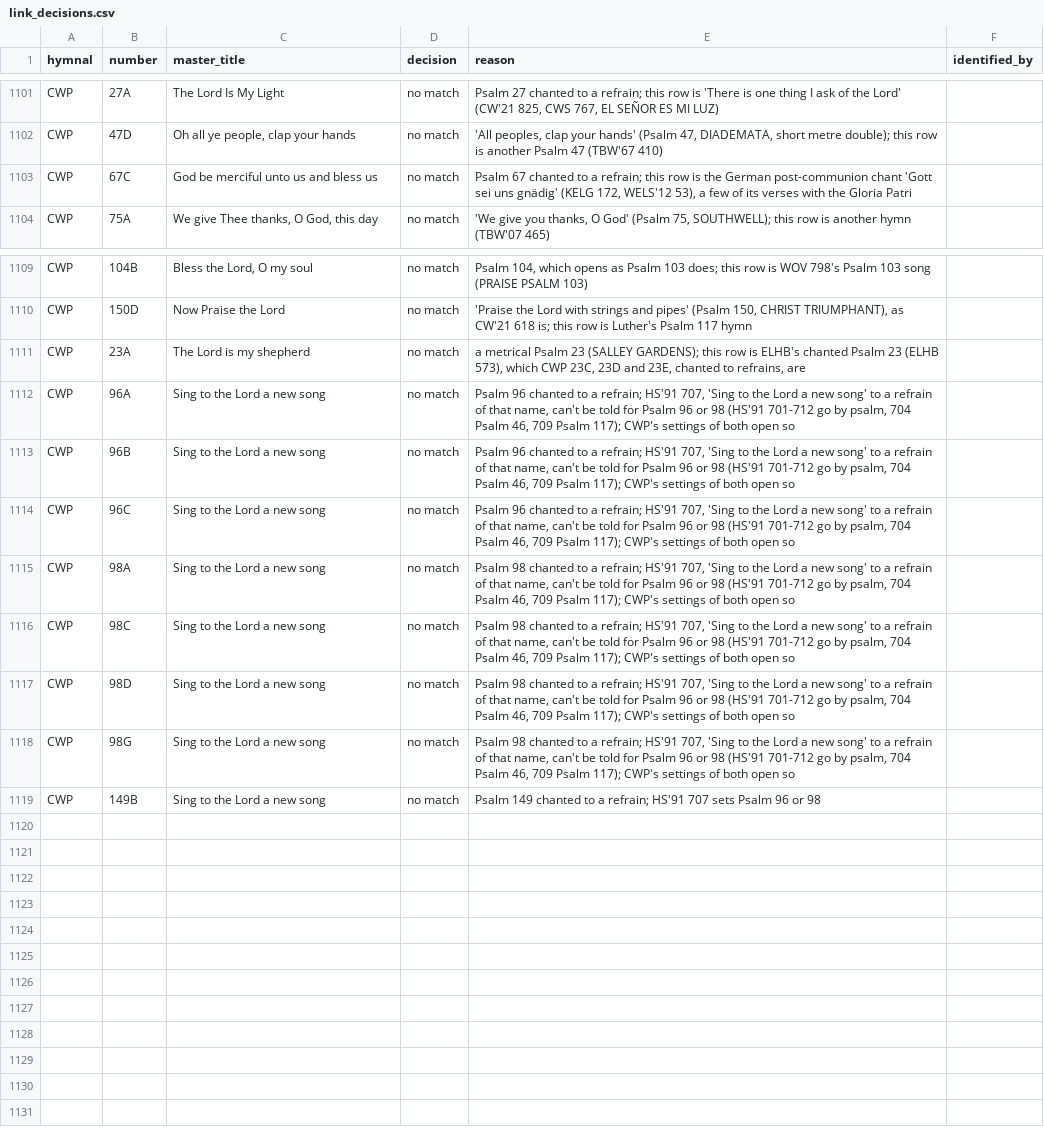
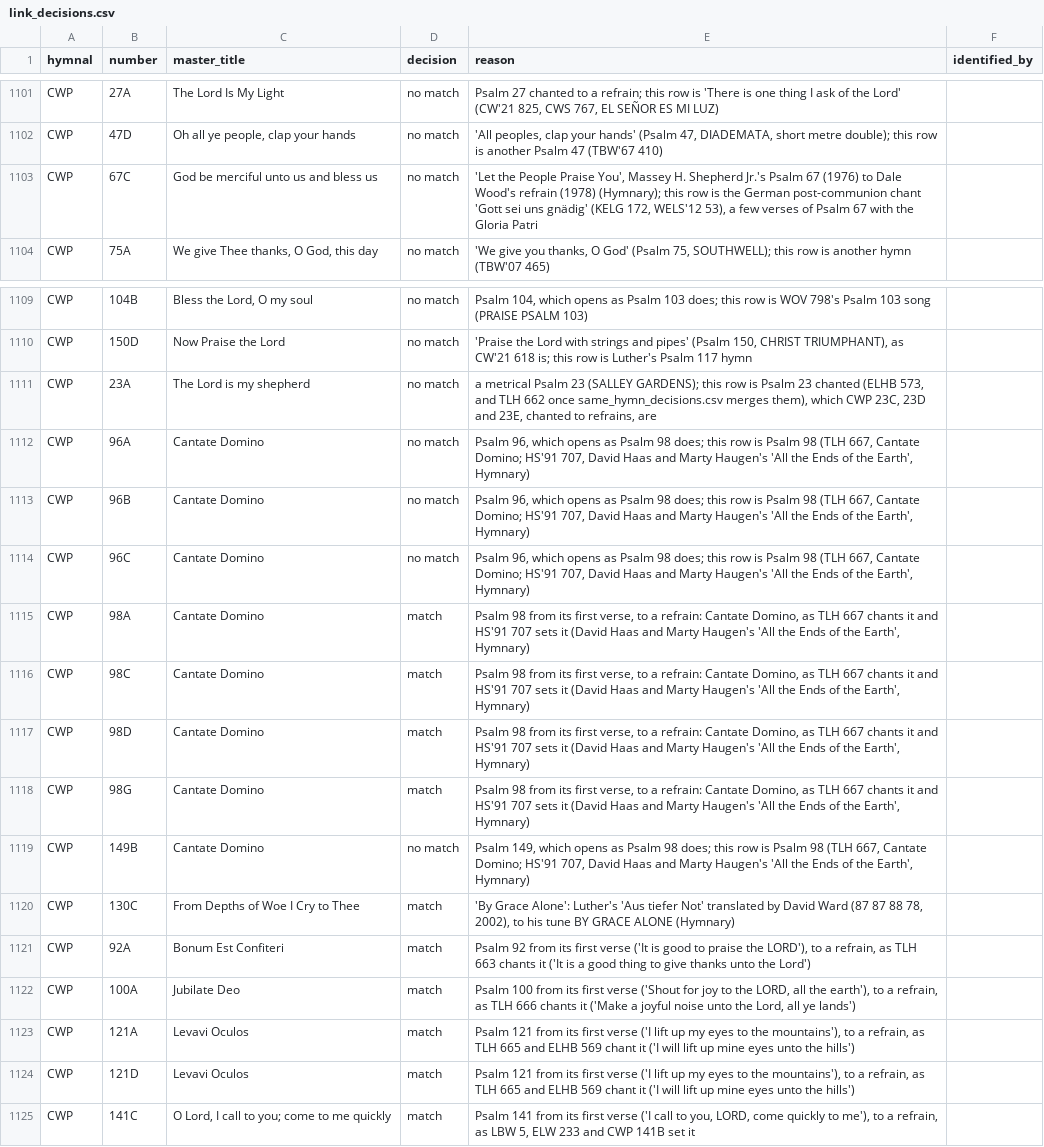
Before and after one commit to sethkasten/sehling-corpus, a CSV file: Hymnal Index/link_decisions.csv, drawn as a sheet; only a part is shown, gaps mark what is left out; the diff names each change by its address in the sheet, - before the commit and + after, or states it on an @@ line.

```diff
--- a/Hymnal Index/link_decisions.csv
+++ b/Hymnal Index/link_decisions.csv
-E1103 (reason): Psalm 67 chanted to a refrain; this row is the German post-communion chant 'Gott sei uns gnädig' (KELG 172, WELS'12 53), a few of its verses with the…
+E1103 (reason): 'Let the People Praise You', Massey H. Shepherd Jr.'s Psalm 67 (1976) to Dale Wood's refrain (1978) (Hymnary); this row is the German post-communion chant 'Gott sei uns gnädig' (KELG 172, WELS'12 53), a few verses of Psalm 67 with the…
-E1111 (reason): …row is ELHB's chanted Psalm 23 (ELHB 573), which CWP…
+E1111 (reason): …row is Psalm 23 chanted (ELHB 573, and TLH 662 once same_hymn_decisions.csv merges them), which CWP…
-C1112:C1119 (master_title): Sing to the Lord a new song
+C1112:C1119 (master_title): Cantate Domino
-E1112:E1114 (reason): Psalm 96 chanted to a refrain; HS'91 707, 'Sing to the Lord a new song' to a refrain of that name, can't be told for Psalm 96 or 98 (HS'91 701-712 go by psalm, 704 Psalm 46, 709 Psalm 117); CWP's settings of both open so
+E1112:E1114 (reason): Psalm 96, which opens as Psalm 98 does; this row is Psalm 98 (TLH 667, Cantate Domino; HS'91 707, David Haas and Marty Haugen's 'All the Ends of the Earth', Hymnary)
-D1115:D1118 (decision): no match
+D1115:D1118 (decision): match
-E1115:E1118 (reason): Psalm 98 chanted to a refrain; HS'91 707, 'Sing to the Lord a new song' to a refrain of that name, can't be told for Psalm 96 or 98 (HS'91 701-712 go by psalm, 704 Psalm 46, 709 Psalm 117); CWP's settings of both open so
+E1115:E1118 (reason): Psalm 98 from its first verse, to a refrain: Cantate Domino, as TLH 667 chants it and HS'91 707 sets it (David Haas and Marty Haugen's 'All the Ends of the Earth', Hymnary)
-E1119 (reason): Psalm 149 chanted to a refrain; HS'91 707 sets Psalm 96 or 98
+E1119 (reason): Psalm 149, which opens as Psalm 98 does; this row is Psalm 98 (TLH 667, Cantate Domino; HS'91 707, David Haas and Marty Haugen's 'All the Ends of the Earth', Hymnary)
+row 1120: CWP | 130C | From Depths of Woe I Cry to Thee | match | 'By Grace Alone': Luther's 'Aus tiefer Not' translated by David Ward (87 87 88 78, 2002), to his tune BY GRACE ALONE (Hymnary)
+row 1121: CWP | 92A | Bonum Est Confiteri | match | Psalm 92 from its first verse ('It is good to praise the LORD'), to a refrain, as TLH 663 chants it ('It is a good thing to give thanks unto the Lord')
+row 1122: CWP | 100A | Jubilate Deo | match | Psalm 100 from its first verse ('Shout for joy to the LORD, all the earth'), to a refrain, as TLH 666 chants it ('Make a joyful noise unto the Lord, all ye lands')
+row 1123: CWP | 121A | Levavi Oculos | match | Psalm 121 from its first verse ('I lift up my eyes to the mountains'), to a refrain, as TLH 665 and ELHB 569 chant it ('I will lift up mine eyes unto the hills')
+row 1124: CWP | 121D | Levavi Oculos | match | Psalm 121 from its first verse ('I lift up my eyes to the mountains'), to a refrain, as TLH 665 and ELHB 569 chant it ('I will lift up mine eyes unto the hills')
+row 1125: CWP | 141C | O Lord, I call to you; come to me quickly | match | Psalm 141 from its first verse ('I call to you, LORD, come quickly to me'), to a refrain, as LBW 5, ELW 233 and CWP 141B set it
```
Also changed, not shown: Hymnal Index/same_hymn_decisions.csv, 3 other files.
